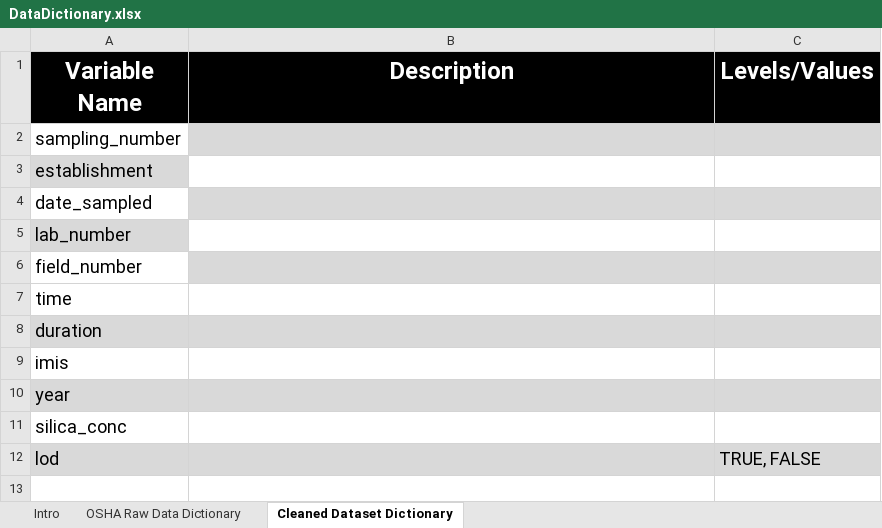
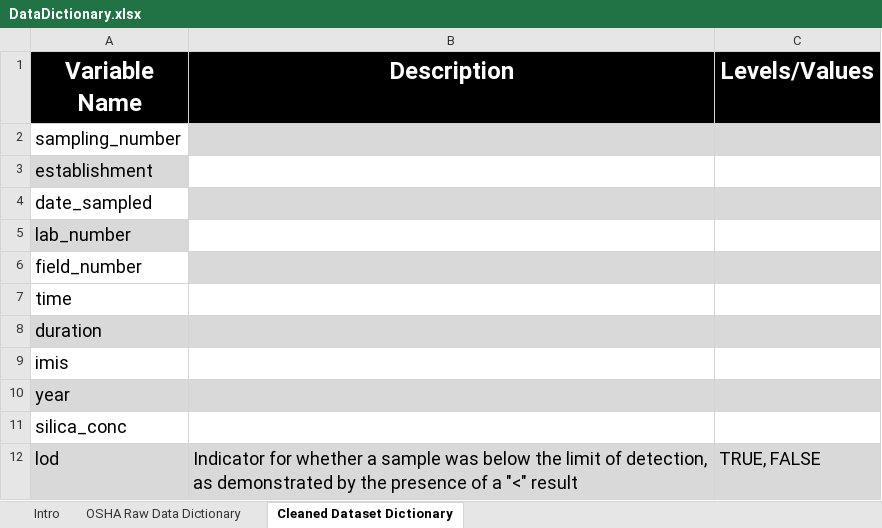
Before and after one commit to ainsleylotito/Silica_OSHA_Analysis, an Excel workbook: DataDictionary.xlsx, sheet Cleaned Dataset Dictionary, drawn as a sheet; values as stored, in another font and other column widths than the file's, no borders; the diff names each change by its address in the sheet, - before the commit and + after, or states it on an @@ line.

```diff
--- a/DataDictionary.xlsx (sheet Cleaned Dataset Dictionary)
+++ b/DataDictionary.xlsx (sheet Cleaned Dataset Dictionary)
-B12 (Description): (empty)
+B12 (Description): Indicator for whether a sample was below the limit of detection, as demonstrated by the presence of a "<" result
```
Also changed, not shown: 4 other files.
